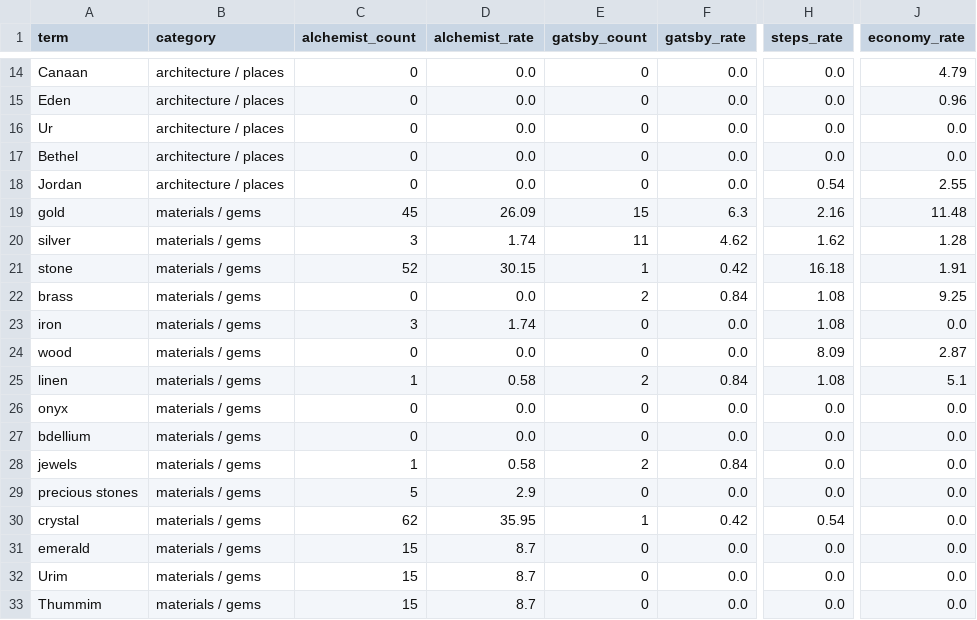
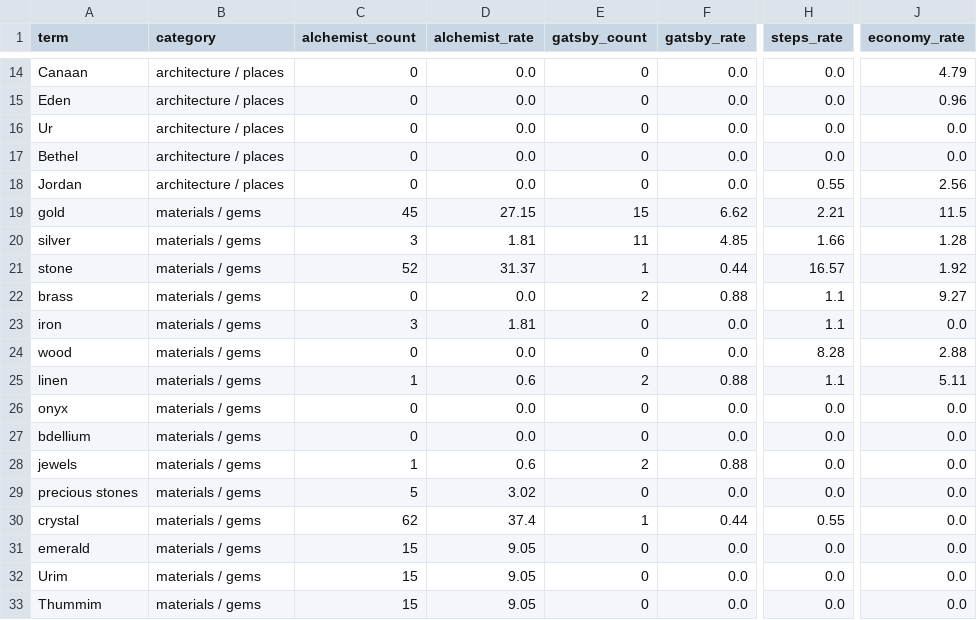
Before and after one commit to sararefundini-cloud/met-the-king-of-salem-a-couple-times, a CSV file: output/symbolic_genesis.csv, drawn as a sheet; only a part is shown, gaps mark what is left out; the diff covers the shown part only; the diff names each change by its address in the sheet, - before the commit and + after, or states it on an @@ line.

```diff
--- a/output/symbolic_genesis.csv
+++ b/output/symbolic_genesis.csv
-H18 (steps_rate): 0.54
+H18 (steps_rate): 0.55
-J18 (economy_rate): 2.55
+J18 (economy_rate): 2.56
-D19 (alchemist_rate): 26.09
+D19 (alchemist_rate): 27.15
-F19 (gatsby_rate): 6.3
+F19 (gatsby_rate): 6.62
-H19 (steps_rate): 2.16
+H19 (steps_rate): 2.21
-J19 (economy_rate): 11.48
+J19 (economy_rate): 11.5
-D20 (alchemist_rate): 1.74
+D20 (alchemist_rate): 1.81
-F20 (gatsby_rate): 4.62
+F20 (gatsby_rate): 4.85
-H20 (steps_rate): 1.62
+H20 (steps_rate): 1.66
-D21 (alchemist_rate): 30.15
+D21 (alchemist_rate): 31.37
-F21 (gatsby_rate): 0.42
+F21 (gatsby_rate): 0.44
-H21 (steps_rate): 16.18
+H21 (steps_rate): 16.57
-J21 (economy_rate): 1.91
+J21 (economy_rate): 1.92
-F22 (gatsby_rate): 0.84
+F22 (gatsby_rate): 0.88
-H22:H23 (steps_rate): 1.08
+H22:H23 (steps_rate): 1.1
-J22 (economy_rate): 9.25
+J22 (economy_rate): 9.27
-D23 (alchemist_rate): 1.74
+D23 (alchemist_rate): 1.81
-H24 (steps_rate): 8.09
+H24 (steps_rate): 8.28
-J24 (economy_rate): 2.87
+J24 (economy_rate): 2.88
-D25 (alchemist_rate): 0.58
+D25 (alchemist_rate): 0.6
-F25 (gatsby_rate): 0.84
+F25 (gatsby_rate): 0.88
-H25 (steps_rate): 1.08
+H25 (steps_rate): 1.1
-J25 (economy_rate): 5.1
+J25 (economy_rate): 5.11
-D28 (alchemist_rate): 0.58
+D28 (alchemist_rate): 0.6
-F28 (gatsby_rate): 0.84
+F28 (gatsby_rate): 0.88
-D29 (alchemist_rate): 2.9
+D29 (alchemist_rate): 3.02
-D30 (alchemist_rate): 35.95
+D30 (alchemist_rate): 37.4
-F30 (gatsby_rate): 0.42
+F30 (gatsby_rate): 0.44
-H30 (steps_rate): 0.54
+H30 (steps_rate): 0.55
-D31:D33 (alchemist_rate): 8.7
+D31:D33 (alchemist_rate): 9.05
```
Also changed, not shown: 113 edited cells elsewhere in this file, output/alchemist_genesis.csv, output/distinct_genesis.csv, 11 other files.
